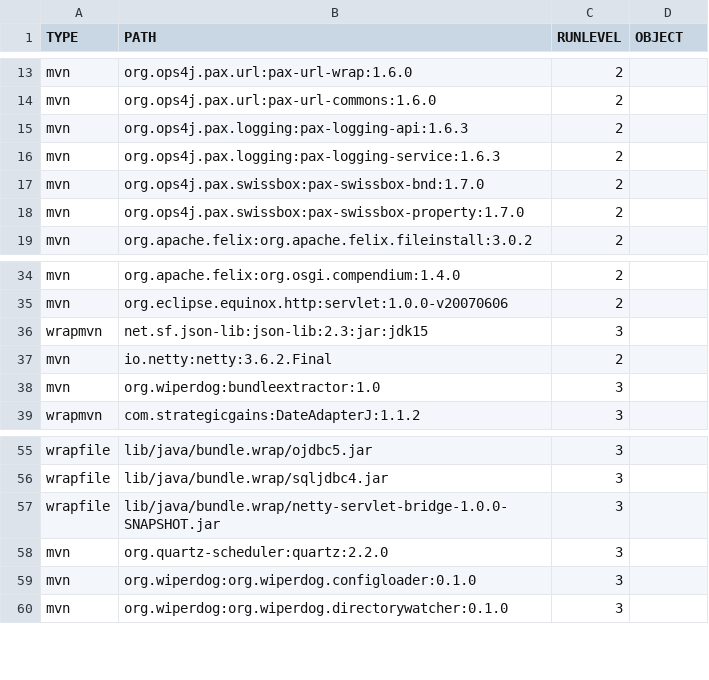
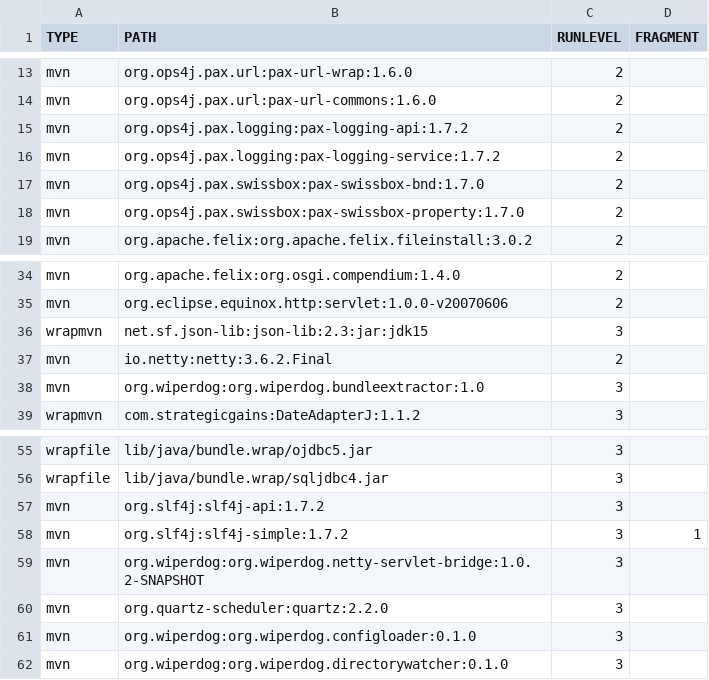
Before and after one commit to wiperdog/wiperdog, a CSV file: etc/ListBundle.csv, drawn as a sheet; only a part is shown, gaps mark what is left out; removed rows and columns are numbered as before the commit, all else as after; the diff names each change by its address in the sheet, - before the commit and + after, or states it on an @@ line.

Commit message:
Update for using netty-servlet-brigde & bundle-extractor after rename

```diff
--- a/etc/ListBundle.csv
+++ b/etc/ListBundle.csv
-D1: OBJECT
+D1: FRAGMENT
-B15 (PATH): org.ops4j.pax.logging:pax-logging-api:1.6.3
+B15 (PATH): org.ops4j.pax.logging:pax-logging-api:1.7.2
-B16 (PATH): org.ops4j.pax.logging:pax-logging-service:1.6.3
+B16 (PATH): org.ops4j.pax.logging:pax-logging-service:1.7.2
-B38 (PATH): org.wiperdog:bundleextractor:1.0
+B38 (PATH): org.wiperdog:org.wiperdog.bundleextractor:1.0
-row 57: wrapfile | lib/java/bundle.wrap/netty-servlet-bridge-1.0.0-SNAPSHOT.jar | 3
+row 57: mvn | org.slf4j:slf4j-api:1.7.2 | 3
+row 58: mvn | org.slf4j:slf4j-simple:1.7.2 | 3 | 1
+row 59: mvn | org.wiperdog:org.wiperdog.netty-servlet-bridge:1.0.2-SNAPSHOT | 3
```
Also changed, not shown: 1 other file.
